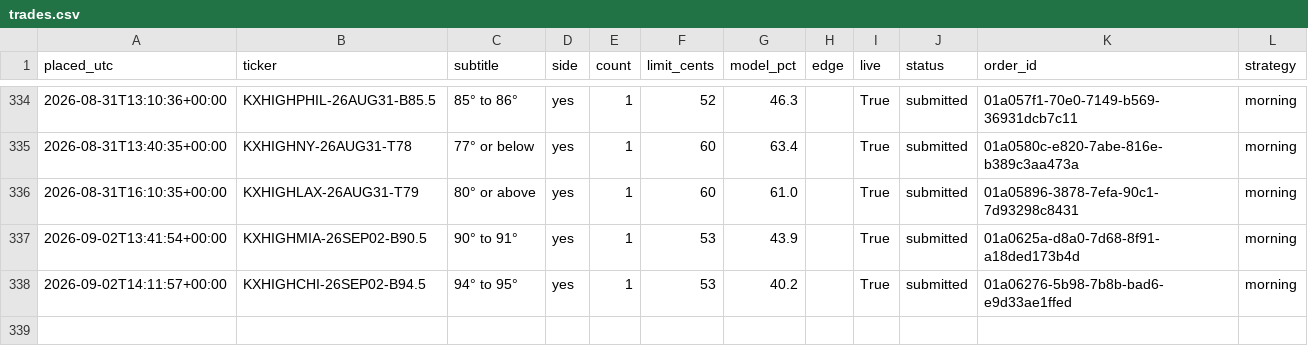
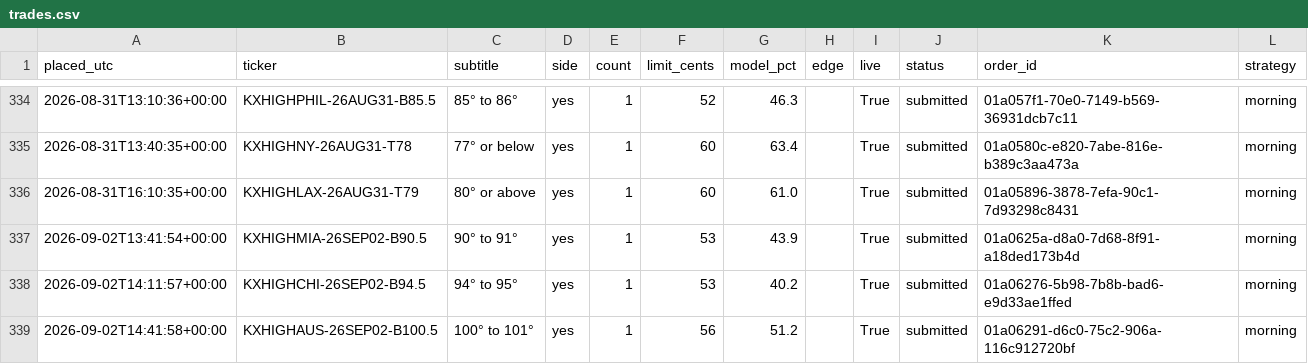
Before and after one commit to chrisscott2526-prog/Weather-Bot, a CSV file: trades.csv, drawn as a sheet; only a part is shown, gaps mark what is left out.

```diff
--- a/trades.csv
+++ b/trades.csv
@@ -338 +338,2 @@ placed_utc,ticker,subtitle,side,count,limit_cents,model_pct,edge,live,status,ord
 2026-09-02T14:11:57+00:00,KXHIGHCHI-26SEP02-B94.5,94° to 95°,yes,1,53,40.2,,True,submitted,01a06276-5b98-7b8b-bad6-e9d33ae1ffed,morning
+2026-09-02T14:41:58+00:00,KXHIGHAUS-26SEP02-B100.5,100° to 101°,yes,1,56,51.2,,True,submitted,01a06291-d6c0-75c2-906a-116c912720bf,morning
```
Also changed, not shown: daily_highs.csv, 3 other files.
